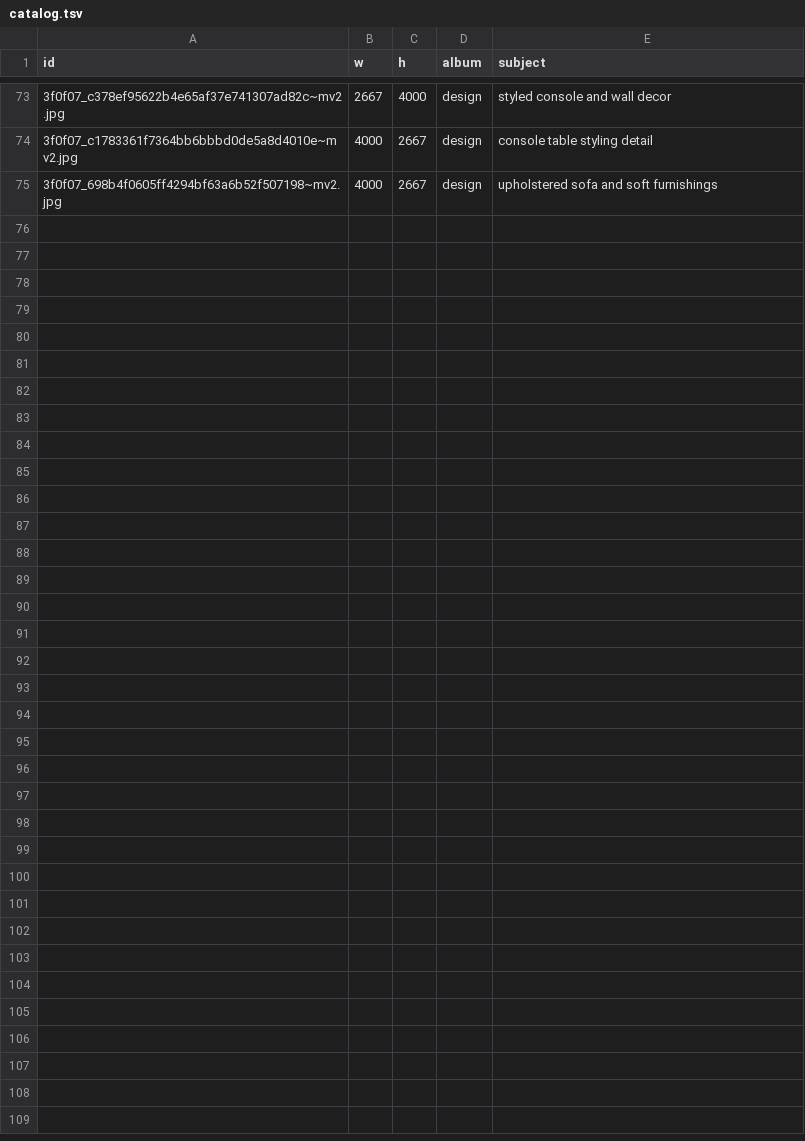
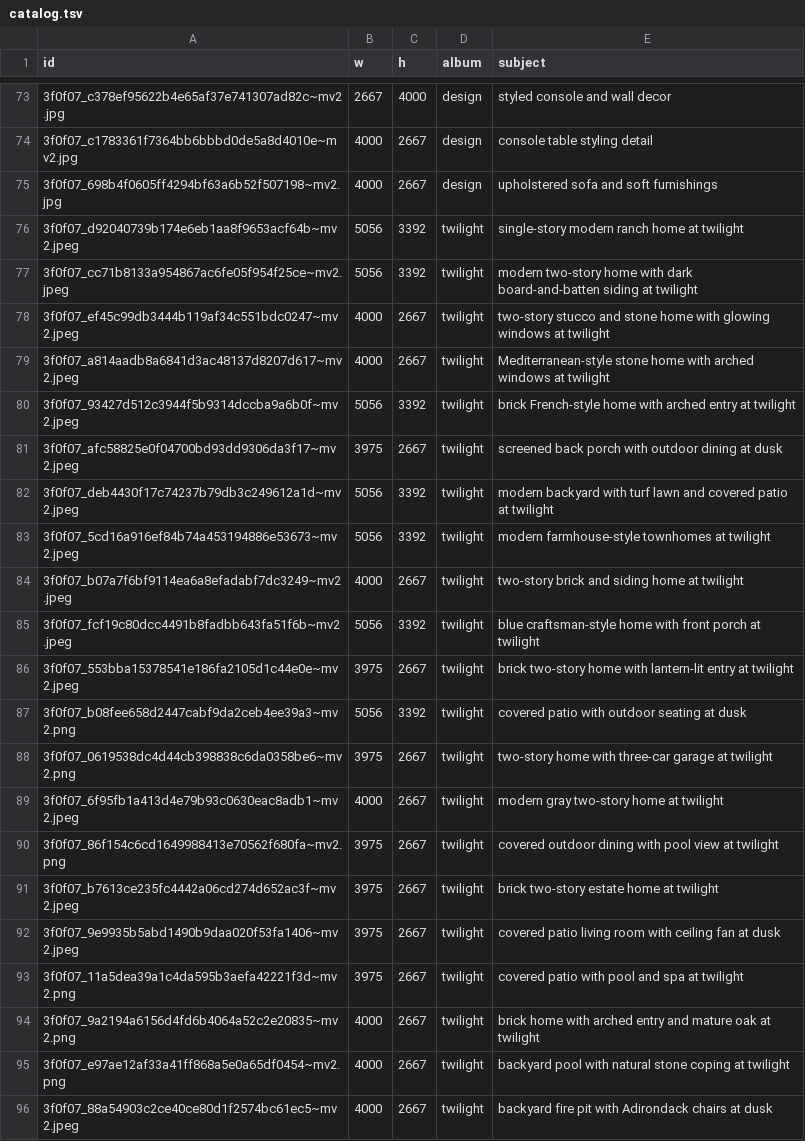
Before and after one commit to Madmanthenerd/marz-media-site, a TSV file: site/catalog.tsv, drawn as a sheet; only a part is shown, gaps mark what is left out.

```diff
--- a/site/catalog.tsv
+++ b/site/catalog.tsv
@@ -75 +75,22 @@ id	w	h	album	subject
 3f0f07_698b4f0605ff4294bf63a6b52f507198~mv2.jpg	4000	2667	design	upholstered sofa and soft furnishings
+3f0f07_d92040739b174e6eb1aa8f9653acf64b~mv2.jpeg	5056	3392	twilight	single-story modern ranch home at twilight
+3f0f07_cc71b8133a954867ac6fe05f954f25ce~mv2.jpeg	5056	3392	twilight	modern two-story home with dark board-and-batten siding at twilight
+3f0f07_ef45c99db3444b119af34c551bdc0247~mv2.jpeg	4000	2667	twilight	two-story stucco and stone home with glowing windows at twilight
+3f0f07_a814aadb8a6841d3ac48137d8207d617~mv2.jpeg	4000	2667	twilight	Mediterranean-style stone home with arched windows at twilight
+3f0f07_93427d512c3944f5b9314dccba9a6b0f~mv2.jpeg	5056	3392	twilight	brick French-style home with arched entry at twilight
+3f0f07_afc58825e0f04700bd93dd9306da3f17~mv2.jpeg	3975	2667	twilight	screened back porch with outdoor dining at dusk
+3f0f07_deb4430f17c74237b79db3c249612a1d~mv2.jpeg	5056	3392	twilight	modern backyard with turf lawn and covered patio at twilight
+3f0f07_5cd16a916ef84b74a453194886e53673~mv2.jpeg	5056	3392	twilight	modern farmhouse-style townhomes at twilight
+3f0f07_b07a7f6bf9114ea6a8efadabf7dc3249~mv2.jpeg	4000	2667	twilight	two-story brick and siding home at twilight
+3f0f07_fcf19c80dcc4491b8fadbb643fa51f6b~mv2.jpeg	5056	3392	twilight	blue craftsman-style home with front porch at twilight
+3f0f07_553bba15378541e186fa2105d1c44e0e~mv2.jpeg	3975	2667	twilight	brick two-story home with lantern-lit entry at twilight
+3f0f07_b08fee658d2447cabf9da2ceb4ee39a3~mv2.png	5056	3392	twilight	covered patio with outdoor seating at dusk
+3f0f07_0619538dc4d44cb398838c6da0358be6~mv2.png	3975	2667	twilight	two-story home with three-car garage at twilight
+3f0f07_6f95fb1a413d4e79b93c0630eac8adb1~mv2.jpeg	4000	2667	twilight	modern gray two-story home at twilight
+3f0f07_86f154c6cd1649988413e70562f680fa~mv2.png	3975	2667	twilight	covered outdoor dining with pool view at twilight
+3f0f07_b7613ce235fc4442a06cd274d652ac3f~mv2.jpeg	3975	2667	twilight	brick two-story estate home at twilight
+3f0f07_9e9935b5abd1490b9daa020f53fa1406~mv2.jpeg	3975	2667	twilight	covered patio living room with ceiling fan at dusk
+3f0f07_11a5dea39a1c4da595b3aefa42221f3d~mv2.png	3975	2667	twilight	covered patio with pool and spa at twilight
+3f0f07_9a2194a6156d4fd6b4064a52c2e20835~mv2.png	4000	2667	twilight	brick home with arched entry and mature oak at twilight
+3f0f07_e97ae12af33a41ff868a5e0a65df0454~mv2.png	4000	2667	twilight	backyard pool with natural stone coping at twilight
+3f0f07_88a54903c2ce40ce80d1f2574bc61ec5~mv2.jpeg	4000	2667	twilight	backyard fire pit with Adirondack chairs at dusk
```
Also changed, not shown: 1 other file.
